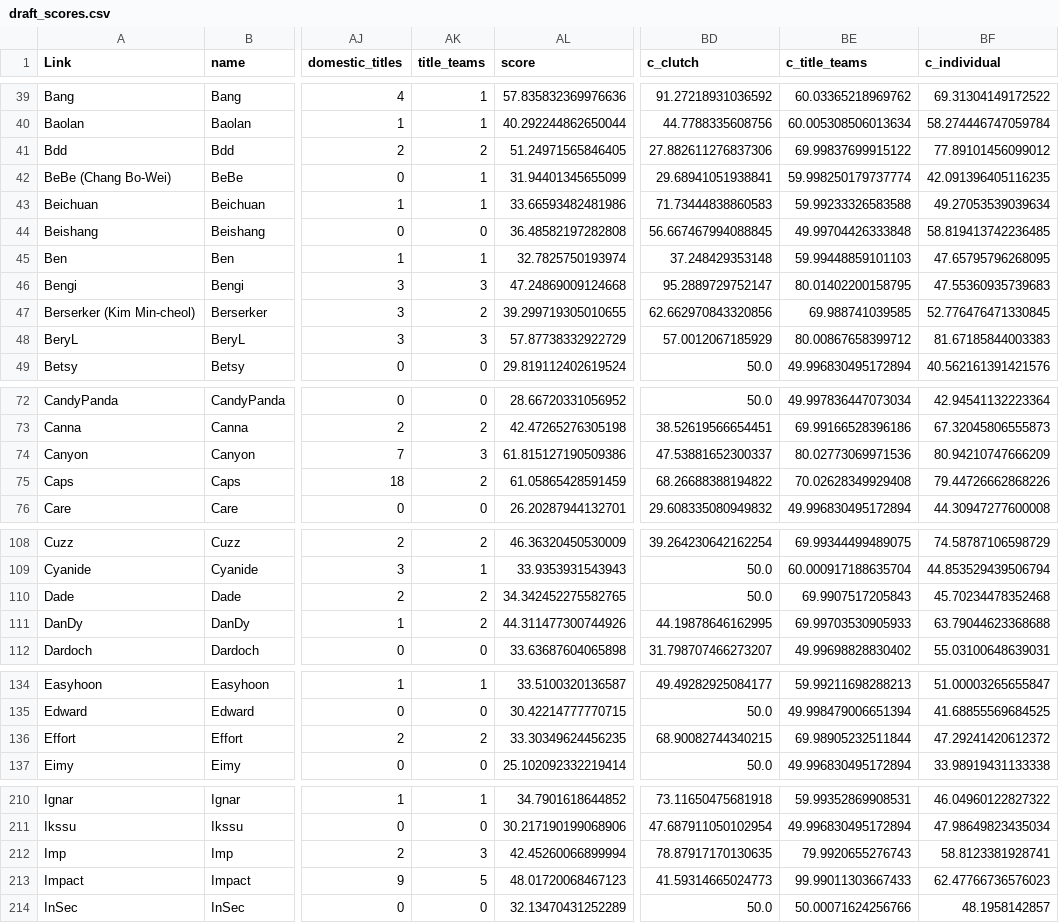
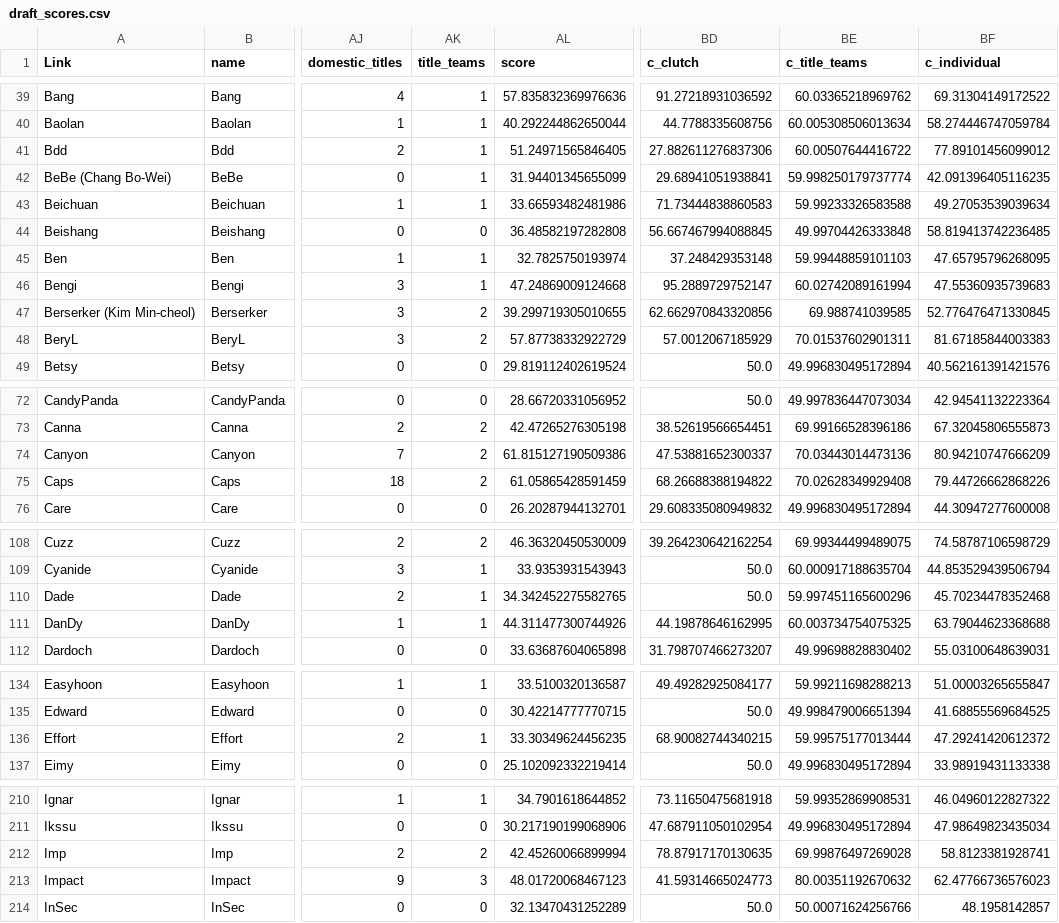
Before and after one commit to aysn2306-crypto/valorant-goat, a CSV file: projects/lol-second-goat/data/csv/draft_scores.csv, drawn as a sheet; only a part is shown, gaps mark what is left out; the diff covers the shown part only; the diff names each change by its address in the sheet, - before the commit and + after, or states it on an @@ line.

```diff
--- a/projects/lol-second-goat/data/csv/draft_scores.csv
+++ b/projects/lol-second-goat/data/csv/draft_scores.csv
-AK41 (title_teams): 2
+AK41 (title_teams): 1
-BE41 (c_title_teams): 69.99837699915122
+BE41 (c_title_teams): 60.00507644416722
-AK46 (title_teams): 3
+AK46 (title_teams): 1
-BE46 (c_title_teams): 80.01402200158795
+BE46 (c_title_teams): 60.02742089161994
-AK48 (title_teams): 3
+AK48 (title_teams): 2
-BE48 (c_title_teams): 80.00867658399712
+BE48 (c_title_teams): 70.01537602901311
-AK74 (title_teams): 3
+AK74 (title_teams): 2
-BE74 (c_title_teams): 80.02773069971536
+BE74 (c_title_teams): 70.03443014473136
-AK110:AK111 (title_teams): 2
+AK110:AK111 (title_teams): 1
-BE110 (c_title_teams): 69.9907517205843
+BE110 (c_title_teams): 59.997451165600296
-BE111 (c_title_teams): 69.99703530905933
+BE111 (c_title_teams): 60.003734754075325
-AK136 (title_teams): 2
+AK136 (title_teams): 1
-BE136 (c_title_teams): 69.98905232511844
+BE136 (c_title_teams): 59.99575177013444
-AK212 (title_teams): 3
+AK212 (title_teams): 2
-BE212 (c_title_teams): 79.9920655276743
+BE212 (c_title_teams): 69.99876497269028
-AK213 (title_teams): 5
+AK213 (title_teams): 3
-BE213 (c_title_teams): 99.99011303667433
+BE213 (c_title_teams): 80.00351192670632
```
Also changed, not shown: 20 edited cells elsewhere in this file, projects/lol-second-goat/data/csv/draft_scores_career_avg.csv, projects/lol-second-goat/data/csv/draft_scores_no_region.csv, 2 other files.
